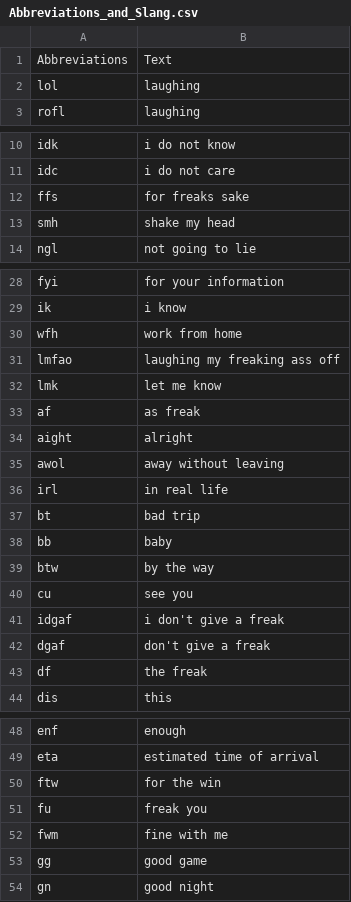
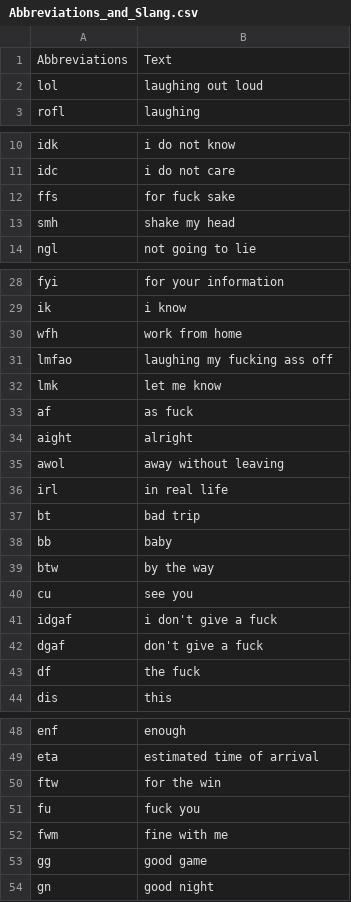
Before and after one commit to brvsf/live-sentiment-tracker, a CSV file: data_raw/Abbreviations_and_Slang.csv, drawn as a sheet; only a part is shown, gaps mark what is left out; the diff covers the shown part only.

Commit message:
Updating slang translator

```diff
--- a/data_raw/Abbreviations_and_Slang.csv
+++ b/data_raw/Abbreviations_and_Slang.csv
@@ -1,3 +1,3 @@
 Abbreviations,Text
-lol,laughing
+lol,laughing out loud
 rofl,laughing
@@ -11,3 +11,3 @@ idk,i do not know
 idc,i do not care
-ffs,for freaks sake
+ffs,for fuck sake
 smh,shake my head
@@ -30,5 +30,5 @@ ik,i know
 wfh,work from home
-lmfao,laughing my freaking ass off
+lmfao,laughing my fucking ass off
 lmk,let me know
-af,as freak
+af,as fuck
 aight,alright
@@ -40,5 +40,5 @@ btw,by the way
 cu,see you
-idgaf,i don't give a freak
-dgaf,don't give a freak
-df,the freak
+idgaf,i don't give a fuck
+dgaf,don't give a fuck
+df,the fuck
 dis,this
@@ -50,3 +50,3 @@ eta,estimated time of arrival
 ftw,for the win
-fu,freak you
+fu,fuck you
 fwm,fine with me
```
Also changed, not shown: 2 edited cells elsewhere in this file, 4 other files.
